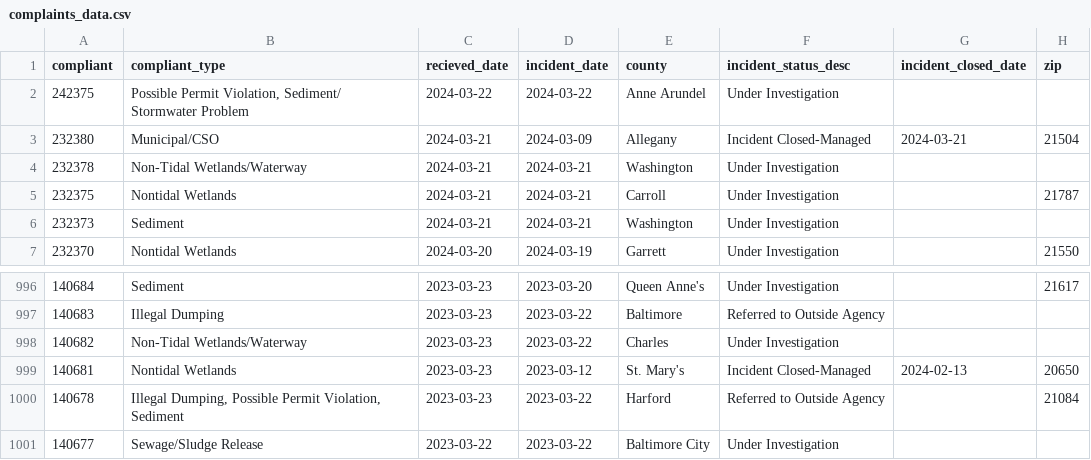
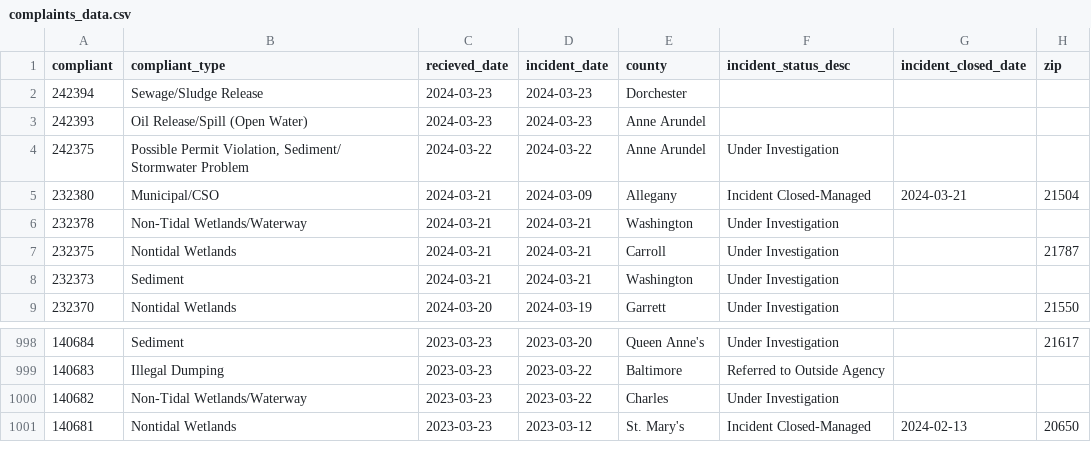
Before and after one commit to amandavhernan/enviro_complaints, a CSV file: complaints_data.csv, drawn as a sheet; only a part is shown, gaps mark what is left out.

Commit message:
new complaints found

```diff
--- a/complaints_data.csv
+++ b/complaints_data.csv
@@ -1,2 +1,4 @@
 compliant,compliant_type,recieved_date,incident_date,county,incident_status_desc,incident_closed_date,zip
+242394,Sewage/Sludge Release,2024-03-23,2024-03-23,Dorchester,,,
+242393,Oil Release/Spill (Open Water),2024-03-23,2024-03-23,Anne Arundel,,,
 242375,"Possible Permit Violation, Sediment/ Stormwater Problem",2024-03-22,2024-03-22,Anne Arundel,Under Investigation,,
@@ -999,3 +1001 @@ compliant,compliant_type,recieved_date,incident_date,county,incident_status_desc
 140681,Nontidal Wetlands,2023-03-23,2023-03-12,St. Mary's,Incident Closed-Managed,2024-02-13,20650
-140678,"Illegal Dumping, Possible Permit Violation, Sediment",2023-03-23,2023-03-22,Harford,Referred to Outside Agency,,21084
-140677,Sewage/Sludge Release,2023-03-22,2023-03-22,Baltimore City,Under Investigation,,
```
Also changed, not shown: 1 other file.
